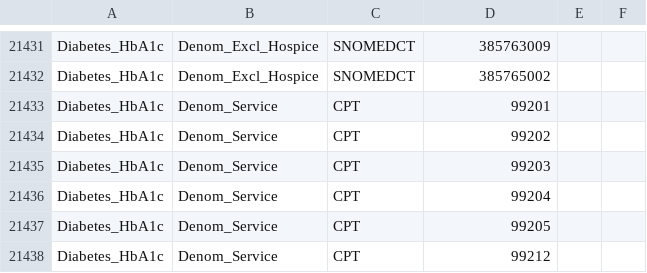
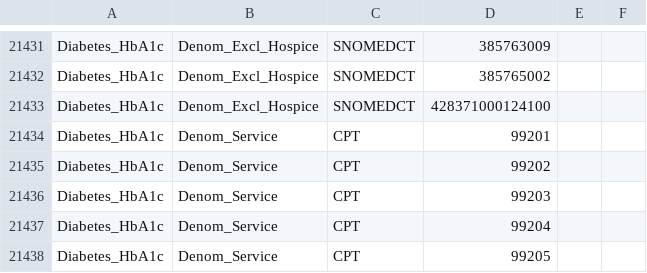
Before and after one commit to Milliman-PRM/oha-incentive-measures, a CSV file: references/_data/OHA_Codes.csv, drawn as a sheet; only a part is shown, gaps mark what is left out; the shorter side is filled out with more unchanged rows; the diff names each change by its address in the sheet, - before the commit and + after, or states it on an @@ line.

Commit message:
Add Hospice Discharge to Facility Diabetes SNOMED

```diff
--- a/references/_data/OHA_Codes.csv
+++ b/references/_data/OHA_Codes.csv
+row 21433: Diabetes_HbA1c | Denom_Excl_Hospice | SNOMEDCT | 428371000124100
```
